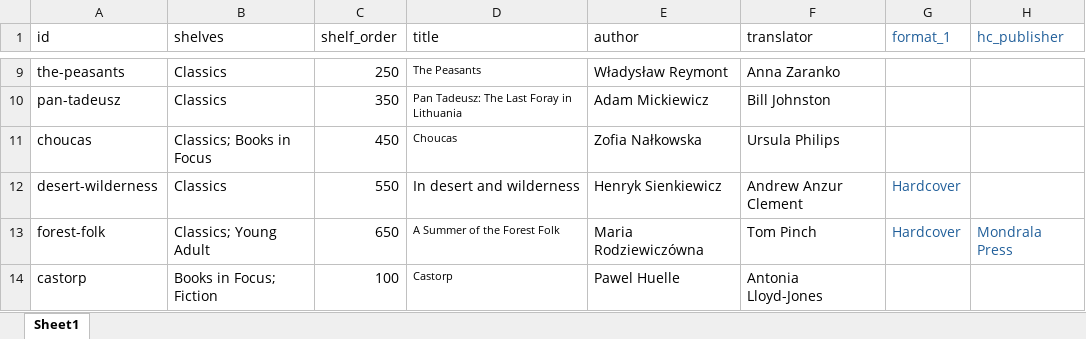
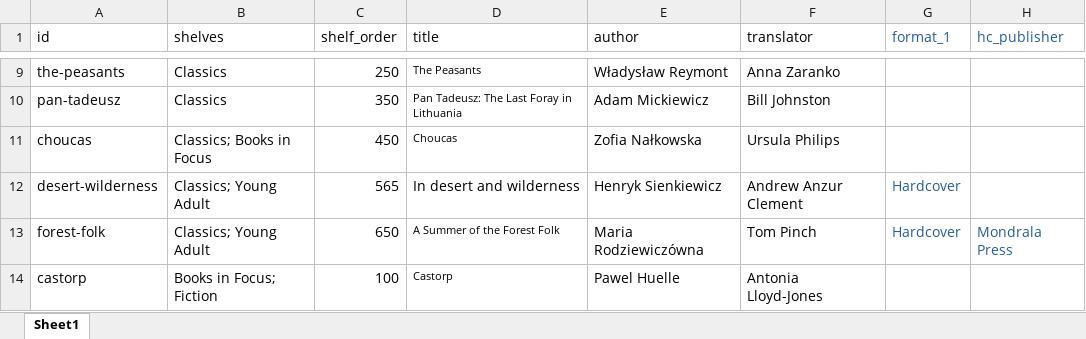
Before and after one commit to MondralaPress/bookstore, an Excel workbook: catalog.xlsx, sheet Sheet1, drawn as a sheet; only a part is shown, gaps mark what is left out; values as stored, in another font and other column widths than the file's, no borders; the diff names each change by its address in the sheet, - before the commit and + after, or states it on an @@ line.

```diff
--- a/catalog.xlsx (sheet Sheet1)
+++ b/catalog.xlsx (sheet Sheet1)
-B12 (shelves): Classics
+B12 (shelves): Classics; Young Adult
-C12 (shelf_order): 550
+C12 (shelf_order): 565
```
Also changed, not shown: 1 other file.
